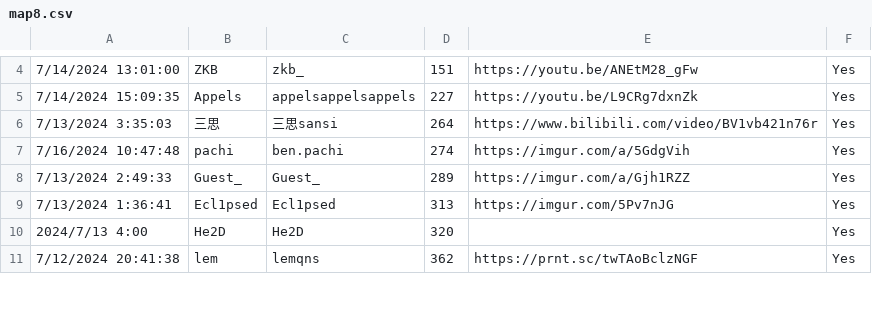
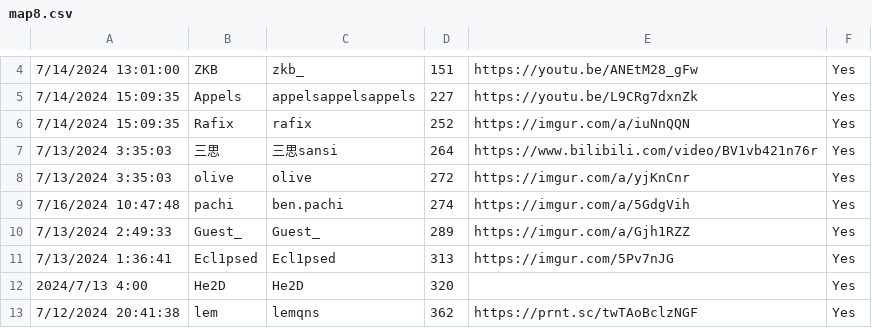
Before and after one commit to AuroraKy/celeste-sightread-competition, a CSV file: Assets/Maps/map8/map8.csv, drawn as a sheet; only a part is shown, gaps mark what is left out; the diff names each change by its address in the sheet, - before the commit and + after, or states it on an @@ line.

```diff
--- a/Assets/Maps/map8/map8.csv
+++ b/Assets/Maps/map8/map8.csv
+row 6: 7/14/2024 15:09:35 | Rafix | rafix | 252 | https://imgur.com/a/iuNnQQN | Yes
+row 8: 7/13/2024 3:35:03 | olive | olive | 272 | https://imgur.com/a/yjKnCnr | Yes
```
Also changed, not shown: Assets/Maps/map7/map7.csv, 1 other file.
